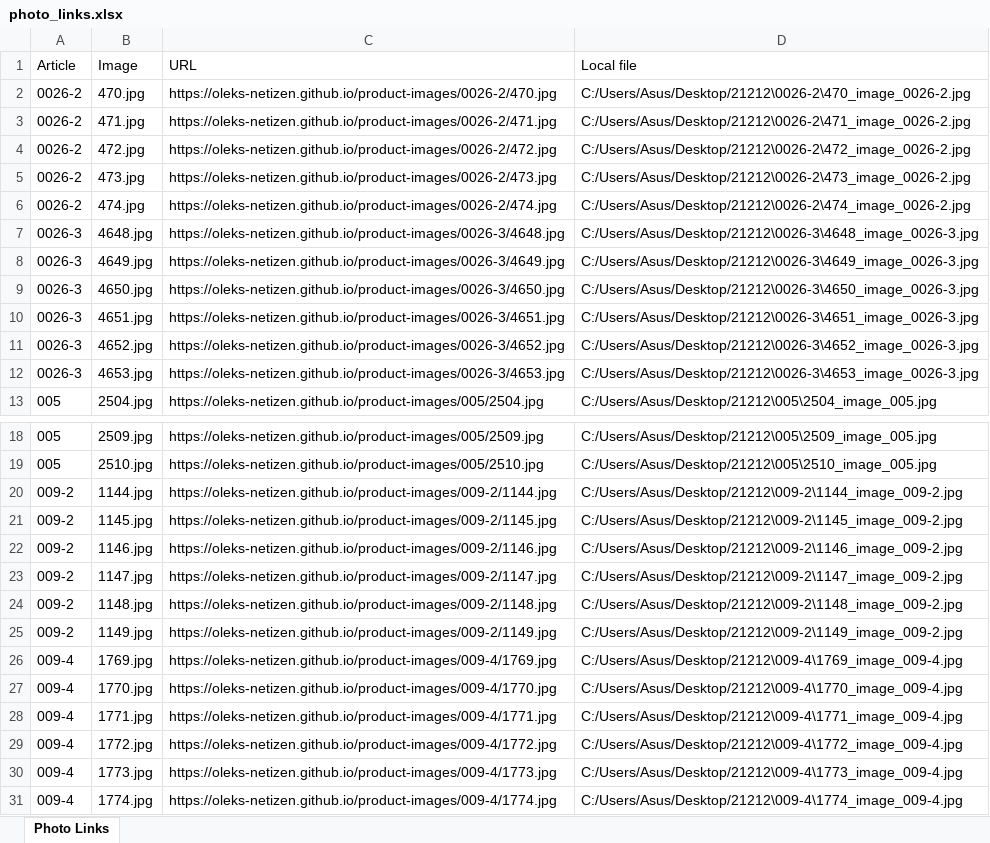
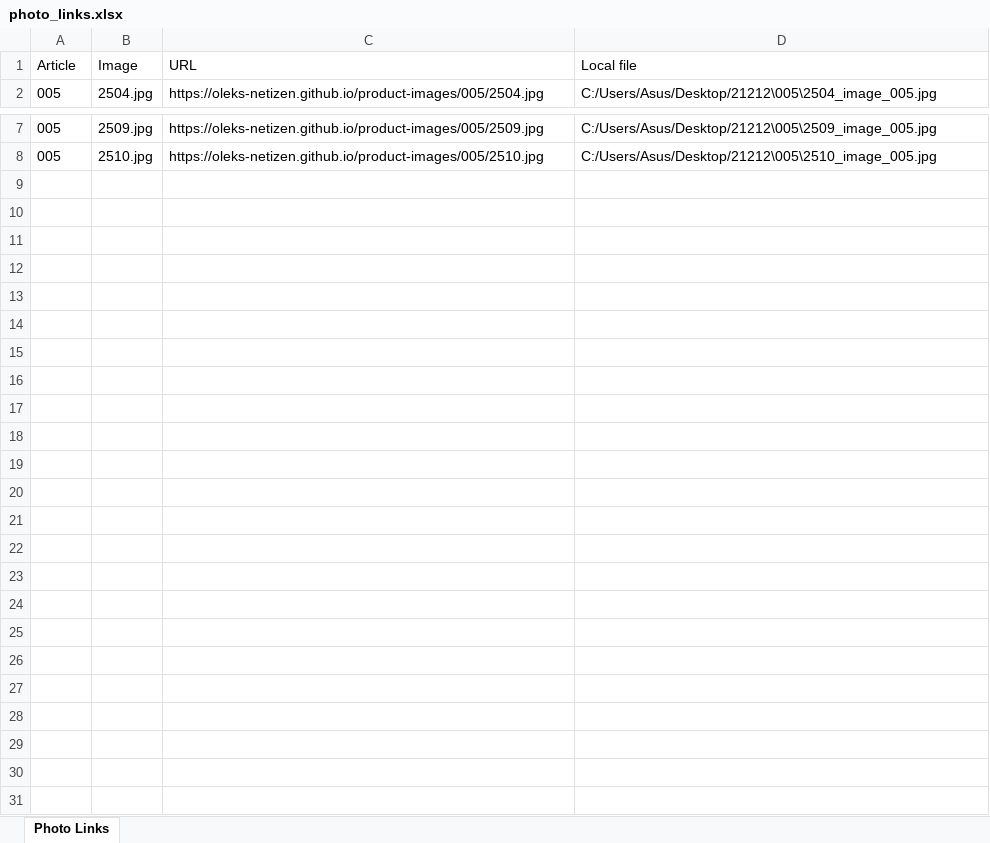
Before and after one commit to oleks-netizen/product-images, an Excel workbook: photo_links.xlsx, sheet Photo Links, drawn as a sheet; only a part is shown, gaps mark what is left out; values as stored, in another font and other column widths than the file's, no borders; the diff names each change by its address in the sheet, - before the commit and + after, or states it on an @@ line.

Commit message:
Auto update photos 2025-11-26 09:46:42

```diff
--- a/photo_links.xlsx (sheet Photo Links)
+++ b/photo_links.xlsx (sheet Photo Links)
-row 2: 0026-2 | 470.jpg | https://oleks-netizen.github.io/product-images/0026-2/470.jpg | C:/Users/Asus/Desktop/21212\0026-2\470_image_0026-2.jpg
-row 3: 0026-2 | 471.jpg | https://oleks-netizen.github.io/product-images/0026-2/471.jpg | C:/Users/Asus/Desktop/21212\0026-2\471_image_0026-2.jpg
-row 4: 0026-2 | 472.jpg | https://oleks-netizen.github.io/product-images/0026-2/472.jpg | C:/Users/Asus/Desktop/21212\0026-2\472_image_0026-2.jpg
-row 5: 0026-2 | 473.jpg | https://oleks-netizen.github.io/product-images/0026-2/473.jpg | C:/Users/Asus/Desktop/21212\0026-2\473_image_0026-2.jpg
-row 6: 0026-2 | 474.jpg | https://oleks-netizen.github.io/product-images/0026-2/474.jpg | C:/Users/Asus/Desktop/21212\0026-2\474_image_0026-2.jpg
-row 7: 0026-3 | 4648.jpg | https://oleks-netizen.github.io/product-images/0026-3/4648.jpg | C:/Users/Asus/Desktop/21212\0026-3\4648_image_0026-3.jpg
-row 8: 0026-3 | 4649.jpg | https://oleks-netizen.github.io/product-images/0026-3/4649.jpg | C:/Users/Asus/Desktop/21212\0026-3\4649_image_0026-3.jpg
-row 9: 0026-3 | 4650.jpg | https://oleks-netizen.github.io/product-images/0026-3/4650.jpg | C:/Users/Asus/Desktop/21212\0026-3\4650_image_0026-3.jpg
-row 10: 0026-3 | 4651.jpg | https://oleks-netizen.github.io/product-images/0026-3/4651.jpg | C:/Users/Asus/Desktop/21212\0026-3\4651_image_0026-3.jpg
-row 11: 0026-3 | 4652.jpg | https://oleks-netizen.github.io/product-images/0026-3/4652.jpg | C:/Users/Asus/Desktop/21212\0026-3\4652_image_0026-3.jpg
-row 12: 0026-3 | 4653.jpg | https://oleks-netizen.github.io/product-images/0026-3/4653.jpg | C:/Users/Asus/Desktop/21212\0026-3\4653_image_0026-3.jpg
-row 20: 009-2 | 1144.jpg | https://oleks-netizen.github.io/product-images/009-2/1144.jpg | C:/Users/Asus/Desktop/21212\009-2\1144_image_009-2.jpg
-row 21: 009-2 | 1145.jpg | https://oleks-netizen.github.io/product-images/009-2/1145.jpg | C:/Users/Asus/Desktop/21212\009-2\1145_image_009-2.jpg
-row 22: 009-2 | 1146.jpg | https://oleks-netizen.github.io/product-images/009-2/1146.jpg | C:/Users/Asus/Desktop/21212\009-2\1146_image_009-2.jpg
-row 23: 009-2 | 1147.jpg | https://oleks-netizen.github.io/product-images/009-2/1147.jpg | C:/Users/Asus/Desktop/21212\009-2\1147_image_009-2.jpg
-row 24: 009-2 | 1148.jpg | https://oleks-netizen.github.io/product-images/009-2/1148.jpg | C:/Users/Asus/Desktop/21212\009-2\1148_image_009-2.jpg
-row 25: 009-2 | 1149.jpg | https://oleks-netizen.github.io/product-images/009-2/1149.jpg | C:/Users/Asus/Desktop/21212\009-2\1149_image_009-2.jpg
-row 26: 009-4 | 1769.jpg | https://oleks-netizen.github.io/product-images/009-4/1769.jpg | C:/Users/Asus/Desktop/21212\009-4\1769_image_009-4.jpg
-row 27: 009-4 | 1770.jpg | https://oleks-netizen.github.io/product-images/009-4/1770.jpg | C:/Users/Asus/Desktop/21212\009-4\1770_image_009-4.jpg
-row 28: 009-4 | 1771.jpg | https://oleks-netizen.github.io/product-images/009-4/1771.jpg | C:/Users/Asus/Desktop/21212\009-4\1771_image_009-4.jpg
-row 29: 009-4 | 1772.jpg | https://oleks-netizen.github.io/product-images/009-4/1772.jpg | C:/Users/Asus/Desktop/21212\009-4\1772_image_009-4.jpg
-row 30: 009-4 | 1773.jpg | https://oleks-netizen.github.io/product-images/009-4/1773.jpg | C:/Users/Asus/Desktop/21212\009-4\1773_image_009-4.jpg
-row 31: 009-4 | 1774.jpg | https://oleks-netizen.github.io/product-images/009-4/1774.jpg | C:/Users/Asus/Desktop/21212\009-4\1774_image_009-4.jpg
```
Also changed, not shown: articles_summary.xlsx, 10 other files.
